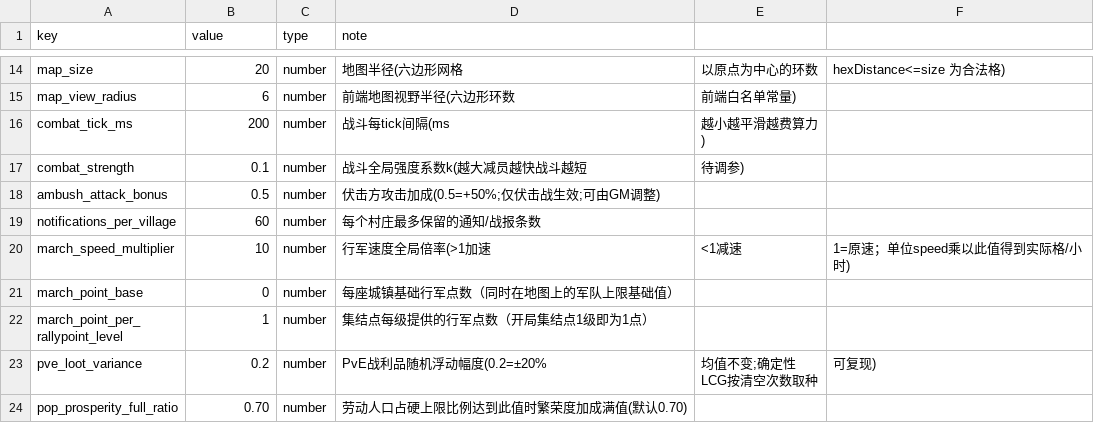
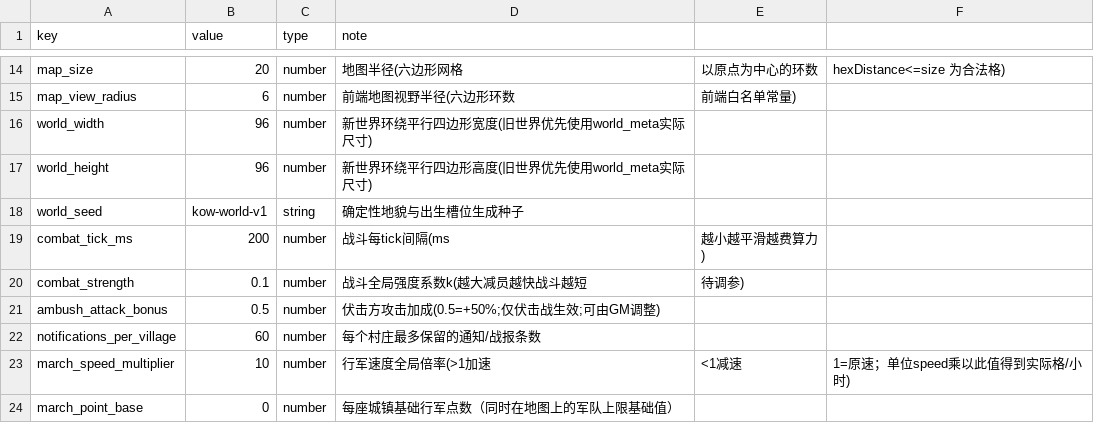
Before and after one commit to kennysli1/slg1.0, a CSV file: config/game_constants.csv, drawn as a sheet; only a part is shown, gaps mark what is left out; the shorter side is filled out with more unchanged rows.

```diff
--- a/config/game_constants.csv
+++ b/config/game_constants.csv
@@ -15,2 +15,5 @@ map_size,20,number,地图半径(六边形网格,以原点为中心的环数,hexD
 map_view_radius,6,number,前端地图视野半径(六边形环数,前端白名单常量)
+world_width,96,number,新世界环绕平行四边形宽度(旧世界优先使用world_meta实际尺寸)
+world_height,96,number,新世界环绕平行四边形高度(旧世界优先使用world_meta实际尺寸)
+world_seed,kow-world-v1,string,确定性地貌与出生槽位生成种子
 combat_tick_ms,200,number,战斗每tick间隔(ms,越小越平滑越费算力)
```
Also changed, not shown: config/pve_targets.csv, 27 other files.
